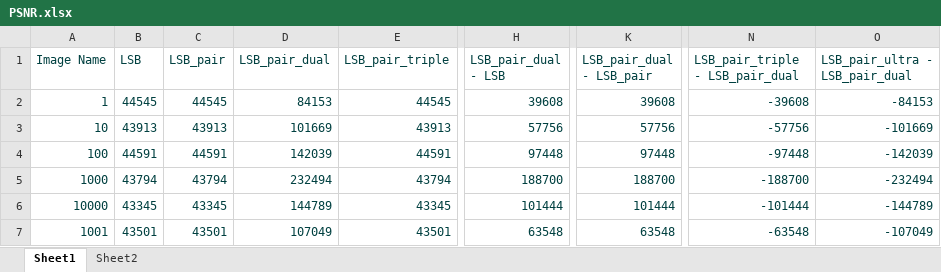
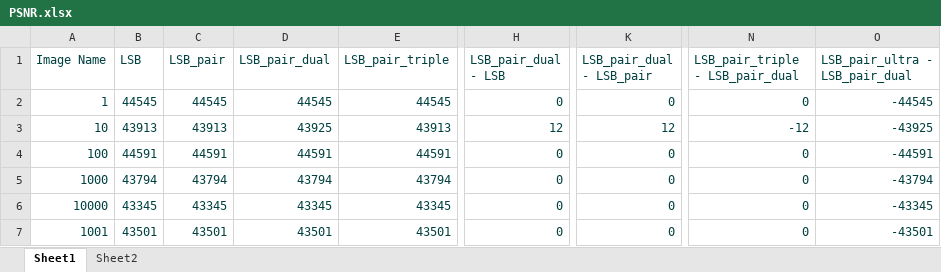
Before and after one commit to boooooommmmmm/Digital_Watermarking-LSB-pair, an Excel workbook: code/PSNR.xlsx, sheet Sheet1, drawn as a sheet; only a part is shown, gaps mark what is left out; values as stored, in another font and other column widths than the file's, no borders; the diff covers the shown part only; the diff names each change by its address in the sheet, - before the commit and + after, or states it on an @@ line.

```diff
--- a/code/PSNR.xlsx (sheet Sheet1)
+++ b/code/PSNR.xlsx (sheet Sheet1)
-D2 (LSB_pair_dual): 84153
+D2 (LSB_pair_dual): 44545
-H2 (LSB_pair_dual - LSB): 39608
+H2 (LSB_pair_dual - LSB): 0
-K2 (LSB_pair_dual - LSB_pair): 39608
+K2 (LSB_pair_dual - LSB_pair): 0
-N2 (LSB_pair_triple - LSB_pair_dual): -39608
+N2 (LSB_pair_triple - LSB_pair_dual): 0
-O2 (LSB_pair_ultra - LSB_pair_dual): -84153
+O2 (LSB_pair_ultra - LSB_pair_dual): -44545
-D3 (LSB_pair_dual): 101669
+D3 (LSB_pair_dual): 43925
-H3 (LSB_pair_dual - LSB): 57756
+H3 (LSB_pair_dual - LSB): 12
-K3 (LSB_pair_dual - LSB_pair): 57756
+K3 (LSB_pair_dual - LSB_pair): 12
-N3 (LSB_pair_triple - LSB_pair_dual): -57756
+N3 (LSB_pair_triple - LSB_pair_dual): -12
-O3 (LSB_pair_ultra - LSB_pair_dual): -101669
+O3 (LSB_pair_ultra - LSB_pair_dual): -43925
-D4 (LSB_pair_dual): 142039
+D4 (LSB_pair_dual): 44591
-H4 (LSB_pair_dual - LSB): 97448
+H4 (LSB_pair_dual - LSB): 0
-K4 (LSB_pair_dual - LSB_pair): 97448
+K4 (LSB_pair_dual - LSB_pair): 0
-N4 (LSB_pair_triple - LSB_pair_dual): -97448
+N4 (LSB_pair_triple - LSB_pair_dual): 0
-O4 (LSB_pair_ultra - LSB_pair_dual): -142039
+O4 (LSB_pair_ultra - LSB_pair_dual): -44591
-D5 (LSB_pair_dual): 232494
+D5 (LSB_pair_dual): 43794
-H5 (LSB_pair_dual - LSB): 188700
+H5 (LSB_pair_dual - LSB): 0
-K5 (LSB_pair_dual - LSB_pair): 188700
+K5 (LSB_pair_dual - LSB_pair): 0
-N5 (LSB_pair_triple - LSB_pair_dual): -188700
+N5 (LSB_pair_triple - LSB_pair_dual): 0
-O5 (LSB_pair_ultra - LSB_pair_dual): -232494
+O5 (LSB_pair_ultra - LSB_pair_dual): -43794
-D6 (LSB_pair_dual): 144789
+D6 (LSB_pair_dual): 43345
-H6 (LSB_pair_dual - LSB): 101444
+H6 (LSB_pair_dual - LSB): 0
-K6 (LSB_pair_dual - LSB_pair): 101444
+K6 (LSB_pair_dual - LSB_pair): 0
-N6 (LSB_pair_triple - LSB_pair_dual): -101444
+N6 (LSB_pair_triple - LSB_pair_dual): 0
-O6 (LSB_pair_ultra - LSB_pair_dual): -144789
+O6 (LSB_pair_ultra - LSB_pair_dual): -43345
-D7 (LSB_pair_dual): 107049
+D7 (LSB_pair_dual): 43501
-H7 (LSB_pair_dual - LSB): 63548
+H7 (LSB_pair_dual - LSB): 0
-K7 (LSB_pair_dual - LSB_pair): 63548
+K7 (LSB_pair_dual - LSB_pair): 0
-N7 (LSB_pair_triple - LSB_pair_dual): -63548
+N7 (LSB_pair_triple - LSB_pair_dual): 0
-O7 (LSB_pair_ultra - LSB_pair_dual): -107049
+O7 (LSB_pair_ultra - LSB_pair_dual): -43501
```
Also changed, not shown: 20 edited cells elsewhere in this sheet, sheet Sheet2, code/Hae.xlsx, code/SSIM.xlsx, 49 other files.
